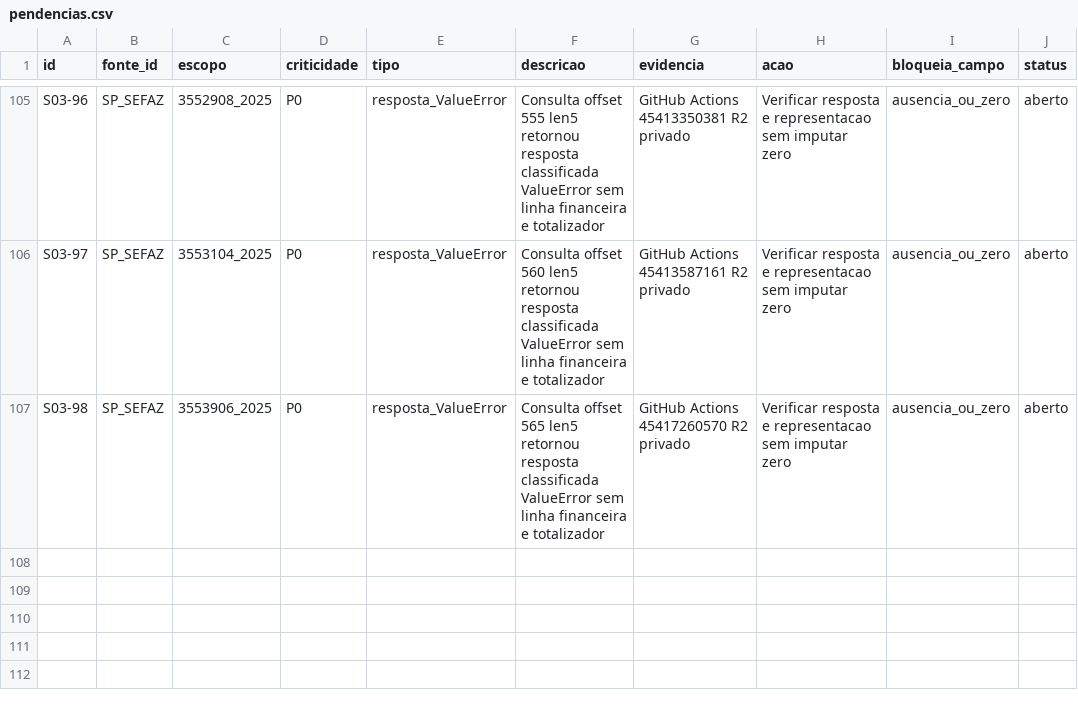
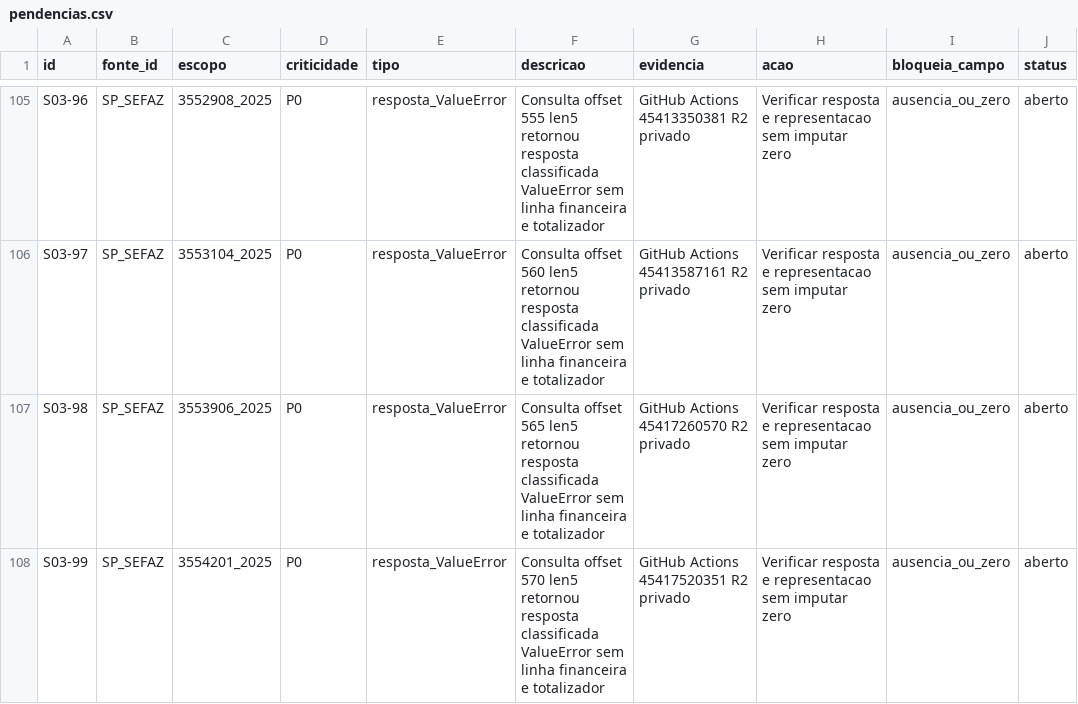
Before and after one commit to hilaliskandar/mapa_do_tesouro, a CSV file: governance/controls/investimentos_sp645/pendencias.csv, drawn as a sheet; only a part is shown, gaps mark what is left out.

Commit message:
governance: SIAFEM offset570 QA R2 e pendencia IBGE3554201

```diff
--- a/governance/controls/investimentos_sp645/pendencias.csv
+++ b/governance/controls/investimentos_sp645/pendencias.csv
@@ -107 +107,2 @@ S03-97;SP_SEFAZ;3553104_2025;P0;resposta_ValueError;Consulta offset 560 len5 ret
 S03-98;SP_SEFAZ;3553906_2025;P0;resposta_ValueError;Consulta offset 565 len5 retornou resposta classificada ValueError sem linha financeira e totalizador;GitHub Actions 45417260570 R2 privado;Verificar resposta e representacao sem imputar zero;ausencia_ou_zero;aberto
+S03-99;SP_SEFAZ;3554201_2025;P0;resposta_ValueError;Consulta offset 570 len5 retornou resposta classificada ValueError sem linha financeira e totalizador;GitHub Actions 45417520351 R2 privado;Verificar resposta e representacao sem imputar zero;ausencia_ou_zero;aberto
```
